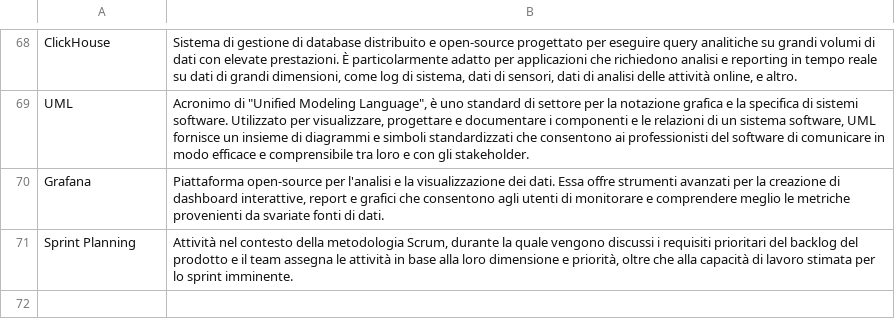
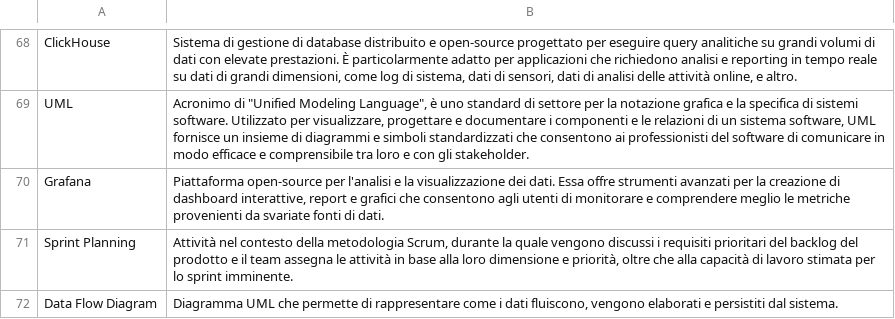
Before and after one commit to SWATEngineering/Docs, a CSV file: src/3_PB/Glossario/terms.csv, drawn as a sheet; only a part is shown, gaps mark what is left out.

```diff
--- a/src/3_PB/Glossario/terms.csv
+++ b/src/3_PB/Glossario/terms.csv
@@ -71 +71,2 @@ Grafana; Piattaforma open-source per l'analisi e la visualizzazione dei dati. Es
 Sprint Planning; Attività nel contesto della metodologia Scrum, durante la quale vengono discussi i requisiti prioritari del backlog del prodotto e il team assegna le attività in base alla loro dimensione e priorità, oltre che alla capacità di lavoro stimata per lo sprint imminente.
+Data Flow Diagram; Diagramma UML che permette di rappresentare come i dati fluiscono, vengono elaborati e persistiti dal sistema.
```
Also changed, not shown: 40 other files.
